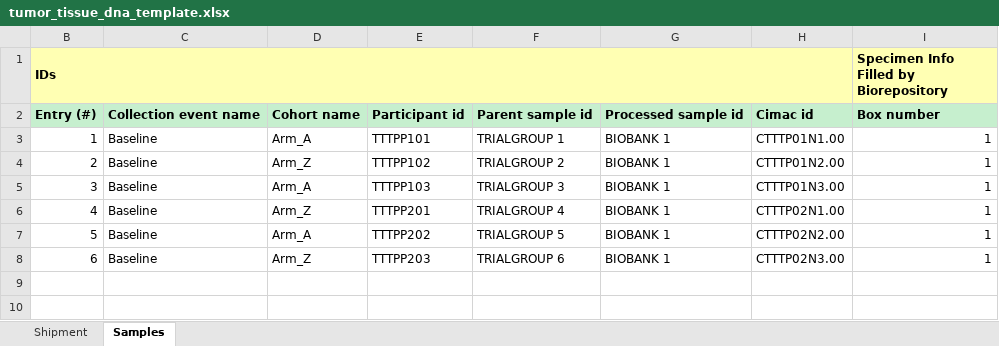
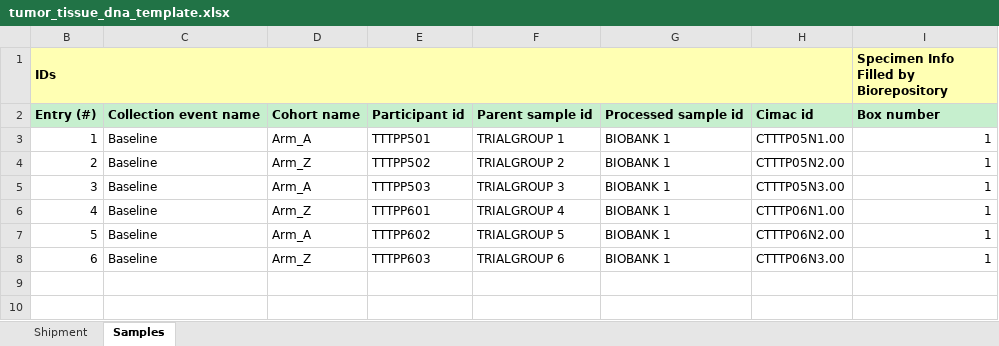
Before and after one commit to CIMAC-CIDC/cidc-schemas, an Excel workbook: template_examples/tumor_tissue_dna_template.xlsx, sheet Samples, drawn as a sheet; only a part is shown; values as stored, in another font and other column widths than the file's, no borders; the diff names each change by its address in the sheet, - before the commit and + after, or states it on an @@ line.

```diff
--- a/template_examples/tumor_tissue_dna_template.xlsx (sheet Samples)
+++ b/template_examples/tumor_tissue_dna_template.xlsx (sheet Samples)
-E3: TTTPP101
+E3: TTTPP501
-H3: CTTTP01N1.00
+H3: CTTTP05N1.00
-E4: TTTPP102
+E4: TTTPP502
-H4: CTTTP01N2.00
+H4: CTTTP05N2.00
-E5: TTTPP103
+E5: TTTPP503
-H5: CTTTP01N3.00
+H5: CTTTP05N3.00
-E6: TTTPP201
+E6: TTTPP601
-H6: CTTTP02N1.00
+H6: CTTTP06N1.00
-E7: TTTPP202
+E7: TTTPP602
-H7: CTTTP02N2.00
+H7: CTTTP06N2.00
-E8: TTTPP203
+E8: TTTPP603
-H8: CTTTP02N3.00
+H8: CTTTP06N3.00
```
Also changed, not shown: sheet Shipment, template_examples/blood_dna_template.xlsx, template_examples/tissue_dna_template.xlsx, 6 other files.
